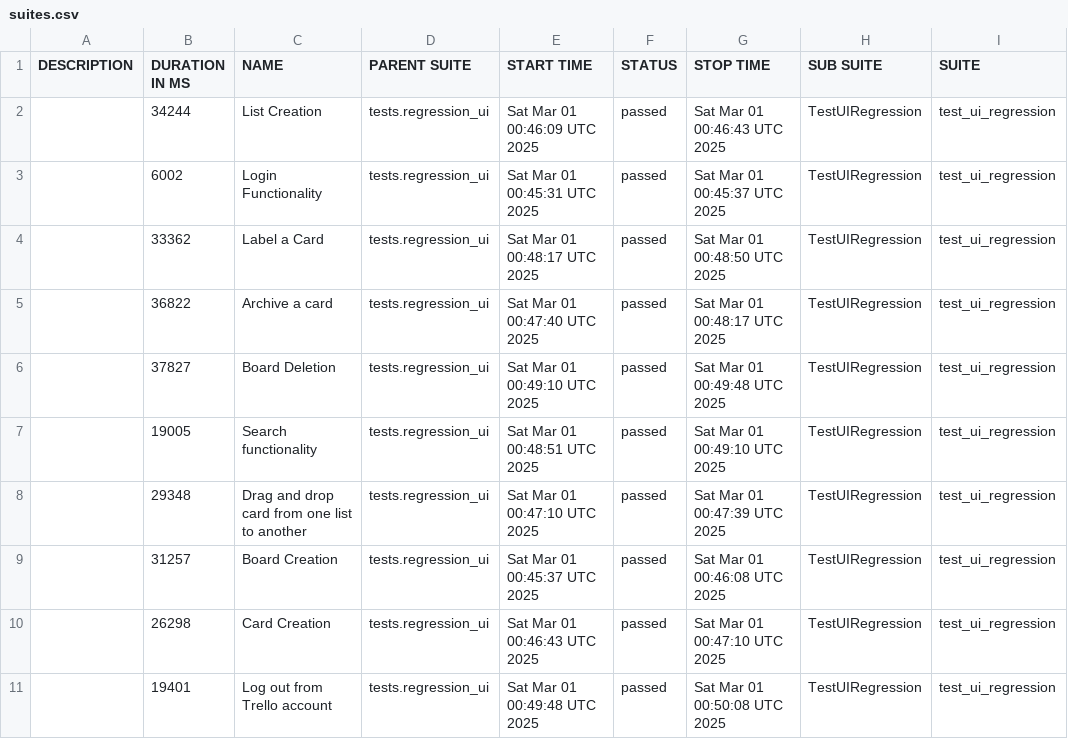
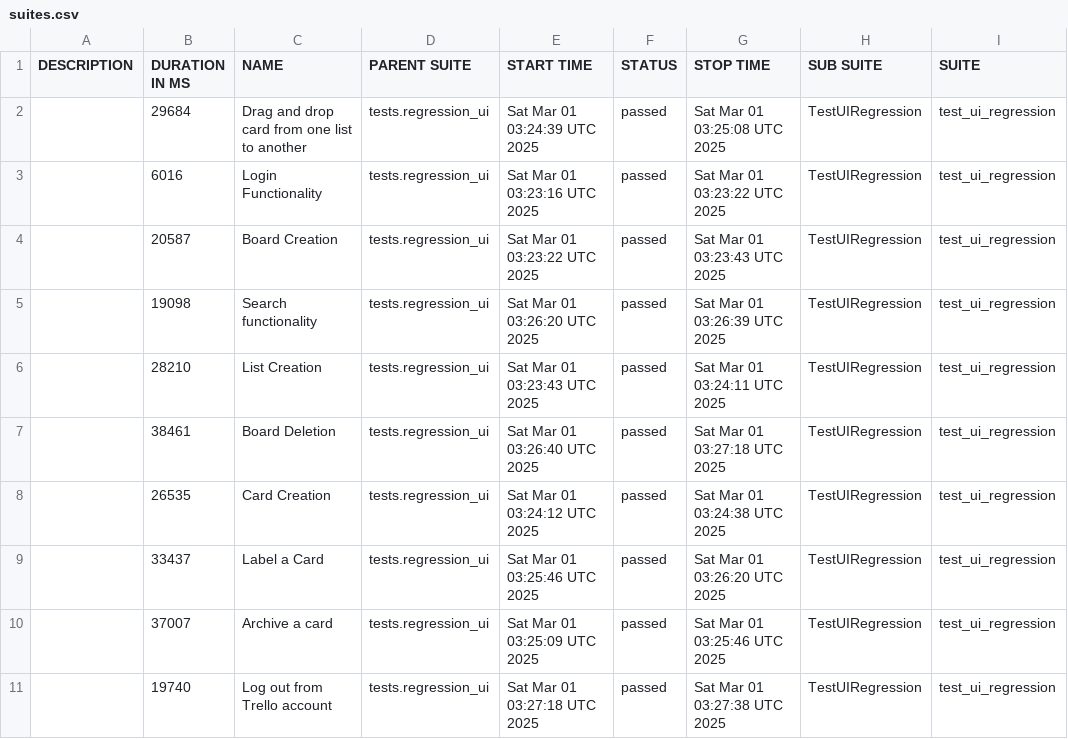
Before and after one commit to vkqapro/pythonSelenium, a CSV file: data/suites.csv, drawn as a sheet; only a part is shown; the diff names each change by its address in the sheet, - before the commit and + after, or states it on an @@ line.

```diff
--- a/data/suites.csv
+++ b/data/suites.csv
-B2 (DURATION IN MS): 34244
+B2 (DURATION IN MS): 29684
-C2 (NAME): List Creation
+C2 (NAME): Drag and drop card from one list to another
-E2 (START TIME): Sat Mar 01 00:46:09 UTC 2025
+E2 (START TIME): Sat Mar 01 03:24:39 UTC 2025
-G2 (STOP TIME): Sat Mar 01 00:46:43 UTC 2025
+G2 (STOP TIME): Sat Mar 01 03:25:08 UTC 2025
-B3 (DURATION IN MS): 6002
+B3 (DURATION IN MS): 6016
-E3 (START TIME): Sat Mar 01 00:45:31 UTC 2025
+E3 (START TIME): Sat Mar 01 03:23:16 UTC 2025
-G3 (STOP TIME): Sat Mar 01 00:45:37 UTC 2025
+G3 (STOP TIME): Sat Mar 01 03:23:22 UTC 2025
-B4 (DURATION IN MS): 33362
+B4 (DURATION IN MS): 20587
-C4 (NAME): Label a Card
+C4 (NAME): Board Creation
-E4 (START TIME): Sat Mar 01 00:48:17 UTC 2025
+E4 (START TIME): Sat Mar 01 03:23:22 UTC 2025
-G4 (STOP TIME): Sat Mar 01 00:48:50 UTC 2025
+G4 (STOP TIME): Sat Mar 01 03:23:43 UTC 2025
-B5 (DURATION IN MS): 36822
+B5 (DURATION IN MS): 19098
-C5 (NAME): Archive a card
+C5 (NAME): Search functionality
-E5 (START TIME): Sat Mar 01 00:47:40 UTC 2025
+E5 (START TIME): Sat Mar 01 03:26:20 UTC 2025
-G5 (STOP TIME): Sat Mar 01 00:48:17 UTC 2025
+G5 (STOP TIME): Sat Mar 01 03:26:39 UTC 2025
-B6 (DURATION IN MS): 37827
+B6 (DURATION IN MS): 28210
-C6 (NAME): Board Deletion
+C6 (NAME): List Creation
-E6 (START TIME): Sat Mar 01 00:49:10 UTC 2025
+E6 (START TIME): Sat Mar 01 03:23:43 UTC 2025
-G6 (STOP TIME): Sat Mar 01 00:49:48 UTC 2025
+G6 (STOP TIME): Sat Mar 01 03:24:11 UTC 2025
-B7 (DURATION IN MS): 19005
+B7 (DURATION IN MS): 38461
-C7 (NAME): Search functionality
+C7 (NAME): Board Deletion
-E7 (START TIME): Sat Mar 01 00:48:51 UTC 2025
+E7 (START TIME): Sat Mar 01 03:26:40 UTC 2025
-G7 (STOP TIME): Sat Mar 01 00:49:10 UTC 2025
+G7 (STOP TIME): Sat Mar 01 03:27:18 UTC 2025
-B8 (DURATION IN MS): 29348
+B8 (DURATION IN MS): 26535
-C8 (NAME): Drag and drop card from one list to another
+C8 (NAME): Card Creation
-E8 (START TIME): Sat Mar 01 00:47:10 UTC 2025
+E8 (START TIME): Sat Mar 01 03:24:12 UTC 2025
-G8 (STOP TIME): Sat Mar 01 00:47:39 UTC 2025
+G8 (STOP TIME): Sat Mar 01 03:24:38 UTC 2025
-B9 (DURATION IN MS): 31257
+B9 (DURATION IN MS): 33437
-C9 (NAME): Board Creation
+C9 (NAME): Label a Card
-E9 (START TIME): Sat Mar 01 00:45:37 UTC 2025
+E9 (START TIME): Sat Mar 01 03:25:46 UTC 2025
-G9 (STOP TIME): Sat Mar 01 00:46:08 UTC 2025
+G9 (STOP TIME): Sat Mar 01 03:26:20 UTC 2025
-B10 (DURATION IN MS): 26298
+B10 (DURATION IN MS): 37007
-C10 (NAME): Card Creation
+C10 (NAME): Archive a card
-E10 (START TIME): Sat Mar 01 00:46:43 UTC 2025
+E10 (START TIME): Sat Mar 01 03:25:09 UTC 2025
-G10 (STOP TIME): Sat Mar 01 00:47:10 UTC 2025
+G10 (STOP TIME): Sat Mar 01 03:25:46 UTC 2025
-B11 (DURATION IN MS): 19401
+B11 (DURATION IN MS): 19740
-E11 (START TIME): Sat Mar 01 00:49:48 UTC 2025
+E11 (START TIME): Sat Mar 01 03:27:18 UTC 2025
-G11 (STOP TIME): Sat Mar 01 00:50:08 UTC 2025
+G11 (STOP TIME): Sat Mar 01 03:27:38 UTC 2025
```
Also changed, not shown: 38 other files.
